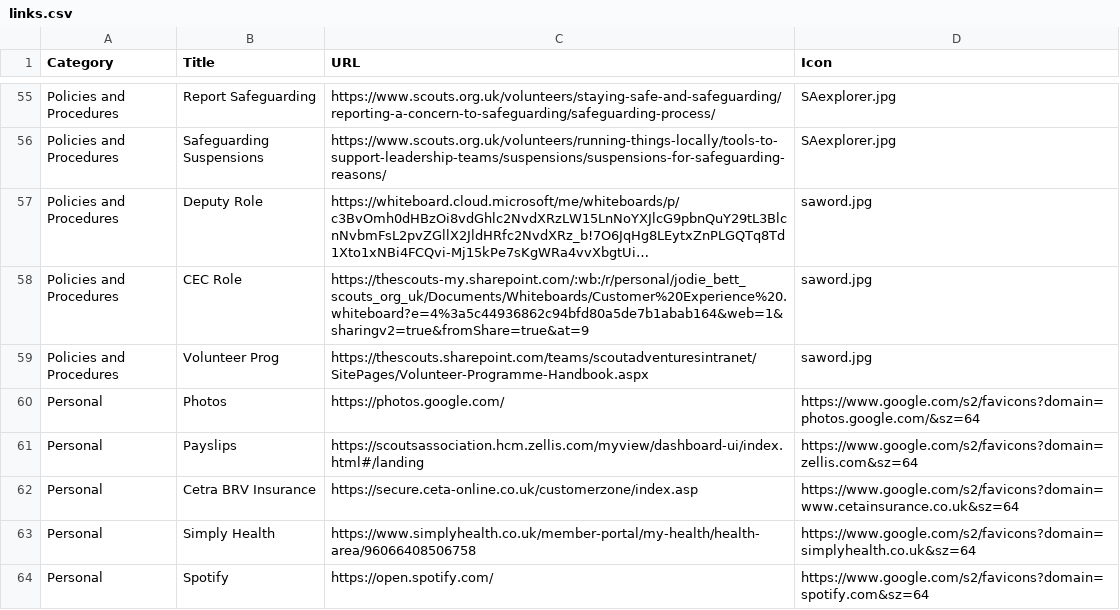
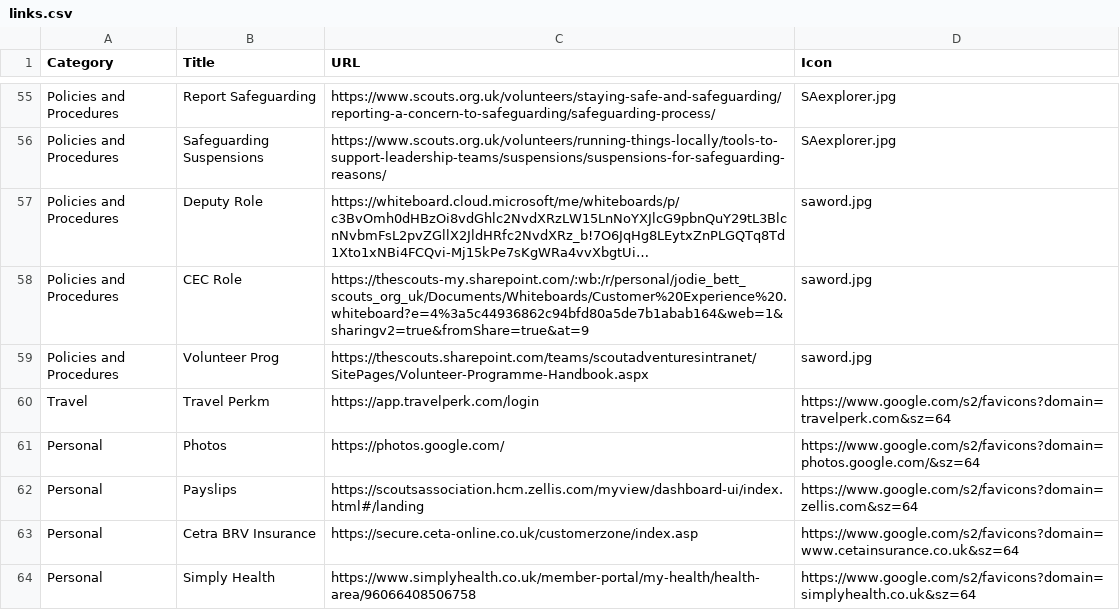
Before and after one commit to jennyy8s-youlbury/jen-homepage, a CSV file: links.csv, drawn as a sheet; only a part is shown, gaps mark what is left out; the shorter side is filled out with more unchanged rows; long unchanged cells end in ….

Commit message:
Update links.csv

```diff
--- a/links.csv
+++ b/links.csv
@@ -59,2 +59,3 @@ Policies and Procedures,CEC Role,"https://thescouts-my.sharepoint.com/:wb:/r/per
 Policies and Procedures,Volunteer Prog,https://thescouts.sharepoint.com/teams/scoutadventuresintranet/SitePages/Volunteer-Programme-Handbook.aspx,saword.jpg
+Travel,Travel Perkm,https://app.travelperk.com/login,https://www.google.com/s2/favicons?domain=travelperk.com&sz=64
 Personal,Photos,https://photos.google.com/,https://www.google.com/s2/favicons?domain=photos.google.com/&sz=64
```
